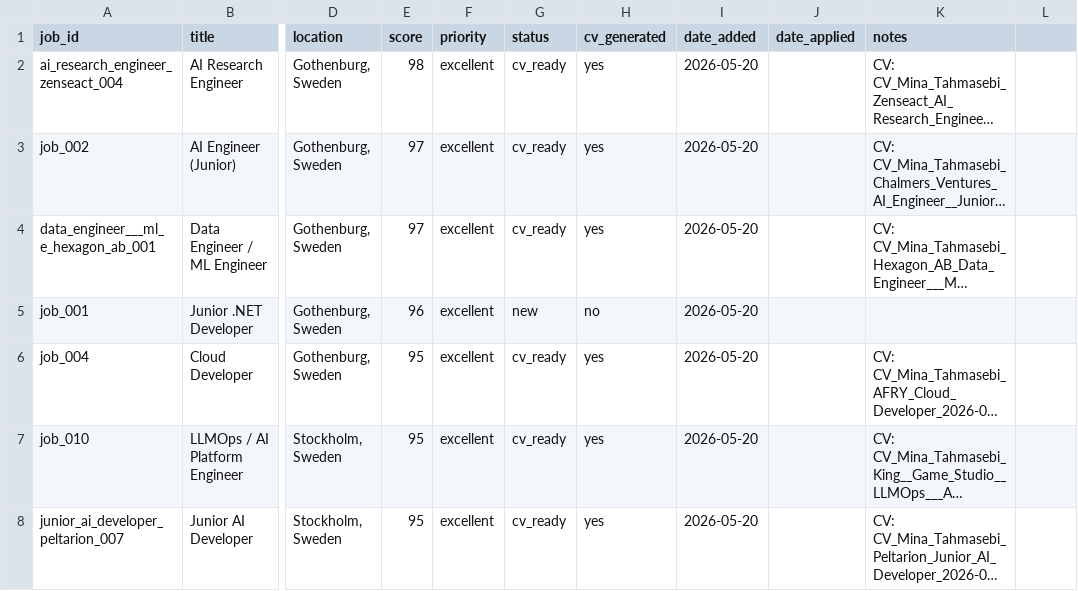
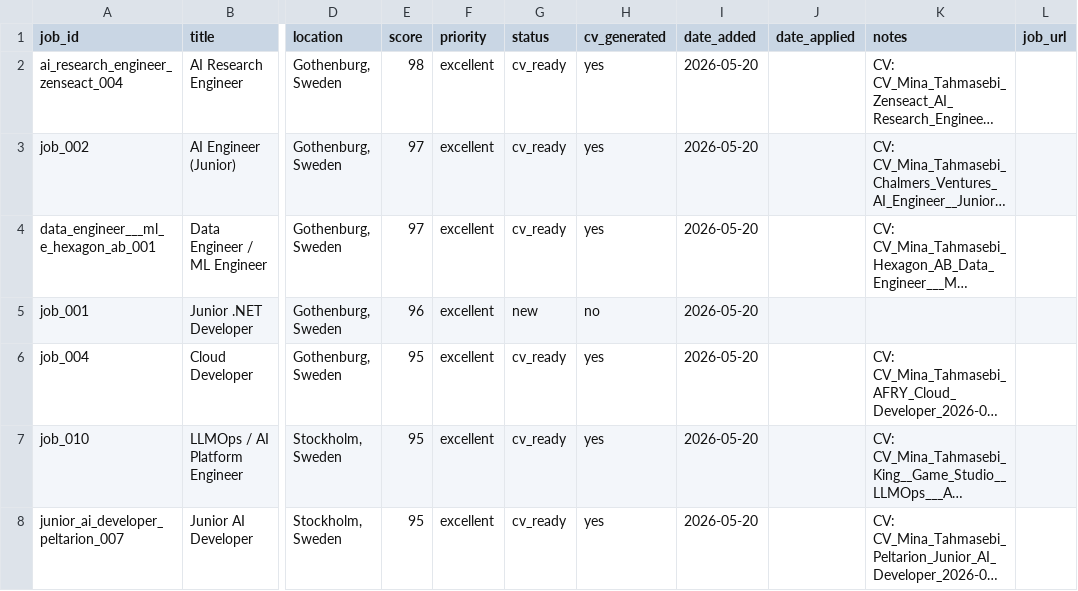
Before and after one commit to mina-mtb/Job_Application_Agent, a CSV file: job-application-agent/outputs/tracker.csv, drawn as a sheet; only a part is shown, gaps mark what is left out; long unchanged cells end in …; the diff names each change by its address in the sheet, - before the commit and + after, or states it on an @@ line.

```diff
--- a/job-application-agent/outputs/tracker.csv
+++ b/job-application-agent/outputs/tracker.csv
-L1: (empty)
+L1: job_url
```
Also changed, not shown: 1 other file.
